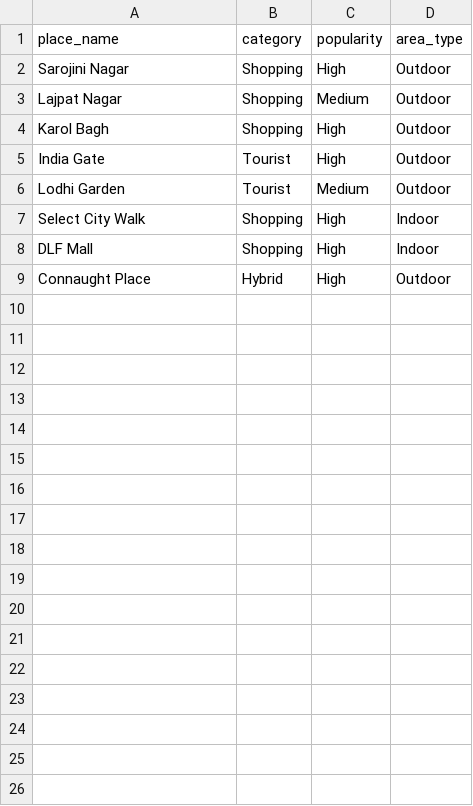
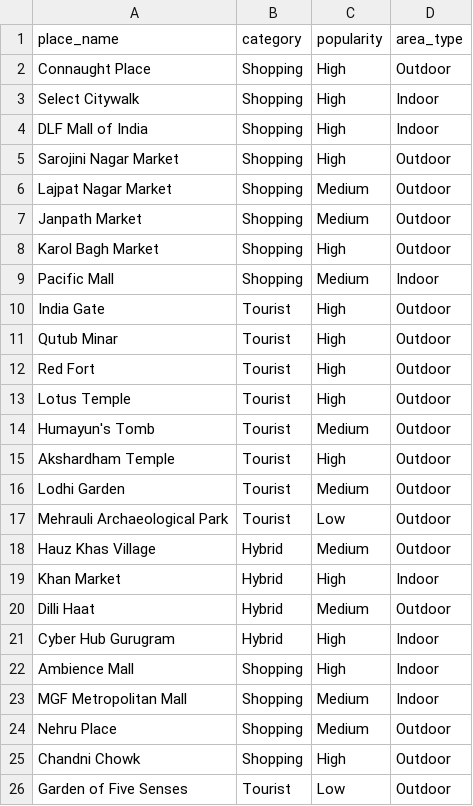
Before and after one commit to lavi-wr/city_pulse, a CSV file: data/places.csv, drawn as a sheet.

Commit message:
updated data

```diff
--- a/data/places.csv
+++ b/data/places.csv
@@ -1,9 +1,26 @@
 place_name,category,popularity,area_type
-Sarojini Nagar,Shopping,High,Outdoor
-Lajpat Nagar,Shopping,Medium,Outdoor
-Karol Bagh,Shopping,High,Outdoor
+Connaught Place,Shopping,High,Outdoor
+Select Citywalk,Shopping,High,Indoor
+DLF Mall of India,Shopping,High,Indoor
+Sarojini Nagar Market,Shopping,High,Outdoor
+Lajpat Nagar Market,Shopping,Medium,Outdoor
+Janpath Market,Shopping,Medium,Outdoor
+Karol Bagh Market,Shopping,High,Outdoor
+Pacific Mall,Shopping,Medium,Indoor
 India Gate,Tourist,High,Outdoor
+Qutub Minar,Tourist,High,Outdoor
+Red Fort,Tourist,High,Outdoor
+Lotus Temple,Tourist,High,Outdoor
+Humayun's Tomb,Tourist,Medium,Outdoor
+Akshardham Temple,Tourist,High,Outdoor
 Lodhi Garden,Tourist,Medium,Outdoor
-Select City Walk,Shopping,High,Indoor
-DLF Mall,Shopping,High,Indoor
-Connaught Place,Hybrid,High,Outdoor
+Mehrauli Archaeological Park,Tourist,Low,Outdoor
+Hauz Khas Village,Hybrid,Medium,Outdoor
+Khan Market,Hybrid,High,Indoor
+Dilli Haat,Hybrid,Medium,Outdoor
+Cyber Hub Gurugram,Hybrid,High,Indoor
+Ambience Mall,Shopping,High,Indoor
+MGF Metropolitan Mall,Shopping,Medium,Indoor
+Nehru Place,Shopping,Medium,Outdoor
+Chandni Chowk,Shopping,High,Outdoor
+Garden of Five Senses,Tourist,Low,Outdoor
```
Also changed, not shown: 15 other files.
